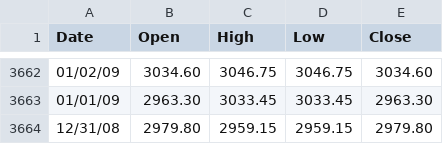
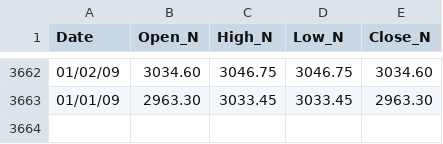
Before and after one commit to Aryan285git/Minor-Project, a CSV file: nifty_data.csv, drawn as a sheet; only a part is shown, gaps mark what is left out; the diff names each change by its address in the sheet, - before the commit and + after, or states it on an @@ line.

```diff
--- a/nifty_data.csv
+++ b/nifty_data.csv
-B1: Open
+B1: Open_N
-C1: High
+C1: High_N
-D1: Low
+D1: Low_N
-E1: Close
+E1: Close_N
-row 3664: 12/31/08 | 2979.80 | 2959.15 | 2959.15 | 2979.80
```
Also changed, not shown: 8 other files.
